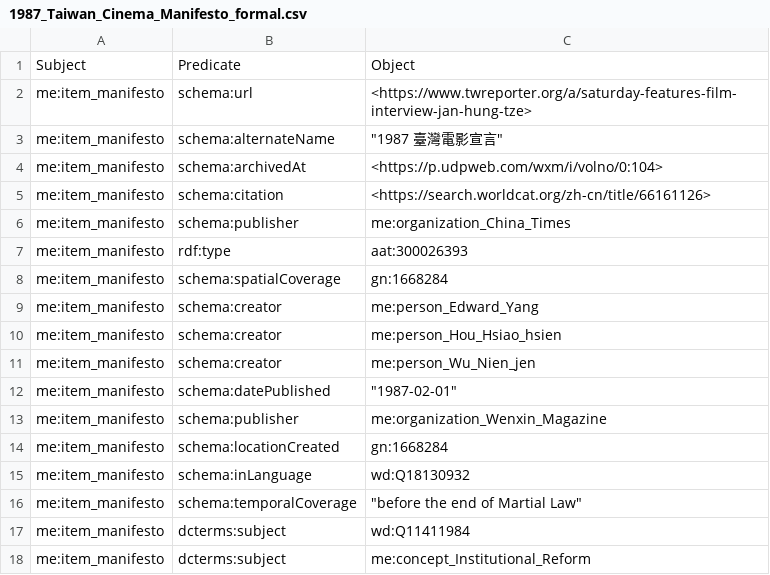
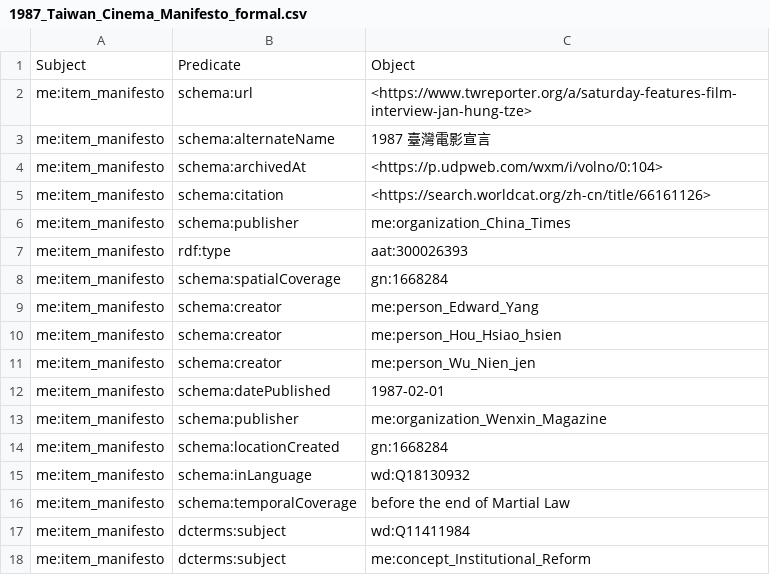
Before and after one commit to xinyiguo-a11y/maverick-engineer-lod, a CSV file: data/1987_Taiwan_Cinema_Manifesto_formal.csv, drawn as a sheet.

Commit message:
1987_Taiwan_Cinema_Manifesto_formal.csv

```diff
--- a/data/1987_Taiwan_Cinema_Manifesto_formal.csv
+++ b/data/1987_Taiwan_Cinema_Manifesto_formal.csv
@@ -2,3 +2,3 @@
 me:item_manifesto,schema:url,<https://www.twreporter.org/a/saturday-features-film-interview-jan-hung-tze>
-me:item_manifesto,schema:alternateName,"""1987 臺灣電影宣言"""
+me:item_manifesto,schema:alternateName,"1987 臺灣電影宣言"
 me:item_manifesto,schema:archivedAt,<https://p.udpweb.com/wxm/i/volno/0:104>
@@ -11,3 +11,3 @@ me:item_manifesto,schema:creator,me:person_Hou_Hsiao_hsien
 me:item_manifesto,schema:creator,me:person_Wu_Nien_jen
-me:item_manifesto,schema:datePublished,"""1987-02-01"""
+me:item_manifesto,schema:datePublished,"1987-02-01"
 me:item_manifesto,schema:publisher,me:organization_Wenxin_Magazine
@@ -15,3 +15,3 @@ me:item_manifesto,schema:locationCreated,gn:1668284
 me:item_manifesto,schema:inLanguage,wd:Q18130932
-me:item_manifesto,schema:temporalCoverage,"""before the end of Martial Law"""
+me:item_manifesto,schema:temporalCoverage,"before the end of Martial Law"
 me:item_manifesto,dcterms:subject,wd:Q11411984
```
